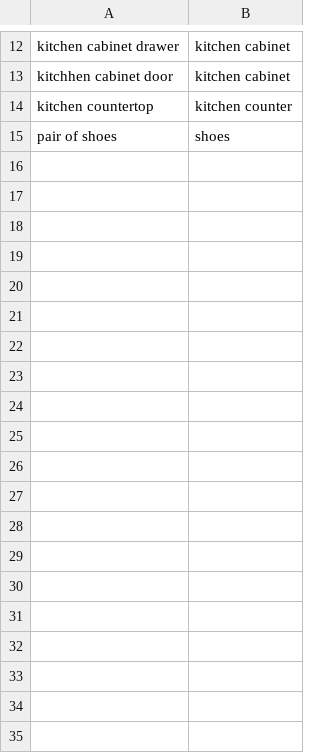
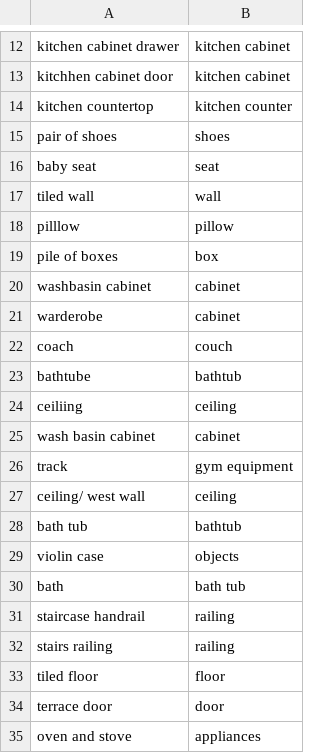
Before and after one commit to Ending2015a/objectnav-2022, a CSV file: kemono/semantics/utils/manual_mapping.csv, drawn as a sheet; only a part is shown, gaps mark what is left out; the diff covers the shown part only.

Commit message:
update manual mapping list

```diff
--- a/kemono/semantics/utils/manual_mapping.csv
+++ b/kemono/semantics/utils/manual_mapping.csv
@@ -15 +15,21 @@ kitchen countertop, kitchen counter
 pair of shoes, shoes
+baby seat, seat
+tiled wall, wall
+pilllow, pillow
+pile of boxes, box
+washbasin cabinet, cabinet
+warderobe, cabinet
+coach, couch
+bathtube, bathtub
+ceiliing, ceiling
+wash basin cabinet, cabinet
+track, gym equipment
+ceiling/ west wall, ceiling
+bath tub, bathtub
+violin case, objects
+bath, bath tub
+staircase handrail, railing
+stairs railing, railing
+tiled floor, floor
+terrace door, door
+oven and stove, appliances
```
Also changed, not shown: 9 added rows elsewhere in this file, 7 other files.
